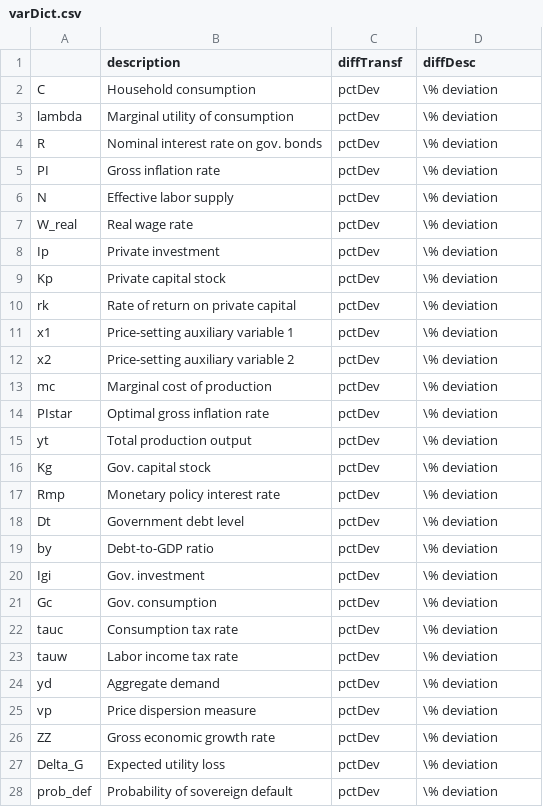
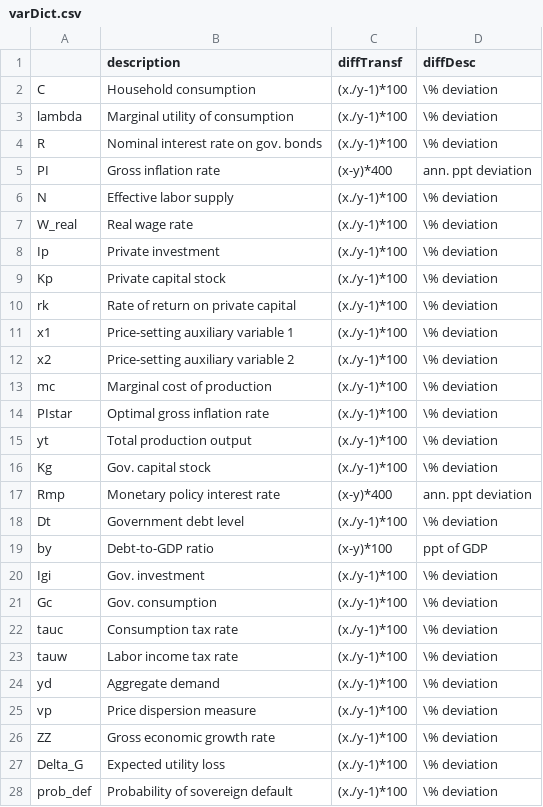
Before and after one commit to kbankowski-econ/2025-05_spendingModelling, a CSV file: +environment/csvFiles/varDict.csv, drawn as a sheet; only a part is shown; the diff covers the shown part only.

Commit message:
Drive deviation transforms from varDict.diffTransf
Replace the hardcoded IRF transforms in runSimulExport/runPlots with @(x,y)
formulas read straight from varDict.diffTransf (x=level path, y=steady state).
Add G, ZZRD and composite rreal/G_ys rows; output (CSV) is byte-identical.

```diff
--- a/+environment/csvFiles/varDict.csv
+++ b/+environment/csvFiles/varDict.csv
@@ -1,28 +1,28 @@
 ,description,diffTransf,diffDesc
-C,Household consumption,pctDev,\% deviation
-lambda,Marginal utility of consumption,pctDev,\% deviation
-R,Nominal interest rate on gov. bonds,pctDev,\% deviation
-PI,Gross inflation rate,pctDev,\% deviation
-N,Effective labor supply,pctDev,\% deviation
-W_real,Real wage rate,pctDev,\% deviation
-Ip,Private investment,pctDev,\% deviation
-Kp,Private capital stock,pctDev,\% deviation
-rk,Rate of return on private capital,pctDev,\% deviation
-x1,Price-setting auxiliary variable 1,pctDev,\% deviation
-x2,Price-setting auxiliary variable 2,pctDev,\% deviation
-mc,Marginal cost of production,pctDev,\% deviation
-PIstar,Optimal gross inflation rate,pctDev,\% deviation
-yt,Total production output,pctDev,\% deviation
-Kg,Gov. capital stock,pctDev,\% deviation
-Rmp,Monetary policy interest rate,pctDev,\% deviation
-Dt,Government debt level,pctDev,\% deviation
-by,Debt-to-GDP ratio,pctDev,\% deviation
-Igi,Gov. investment,pctDev,\% deviation
-Gc,Gov. consumption,pctDev,\% deviation
-tauc,Consumption tax rate,pctDev,\% deviation
-tauw,Labor income tax rate,pctDev,\% deviation
-yd,Aggregate demand,pctDev,\% deviation
-vp,Price dispersion measure,pctDev,\% deviation
-ZZ,Gross economic growth rate,pctDev,\% deviation
-Delta_G,Expected utility loss,pctDev,\% deviation
-prob_def,Probability of sovereign default,pctDev,\% deviation
+C,Household consumption,(x./y-1)*100,\% deviation
+lambda,Marginal utility of consumption,(x./y-1)*100,\% deviation
+R,Nominal interest rate on gov. bonds,(x./y-1)*100,\% deviation
+PI,Gross inflation rate,(x-y)*400,ann. ppt deviation
+N,Effective labor supply,(x./y-1)*100,\% deviation
+W_real,Real wage rate,(x./y-1)*100,\% deviation
+Ip,Private investment,(x./y-1)*100,\% deviation
+Kp,Private capital stock,(x./y-1)*100,\% deviation
+rk,Rate of return on private capital,(x./y-1)*100,\% deviation
+x1,Price-setting auxiliary variable 1,(x./y-1)*100,\% deviation
+x2,Price-setting auxiliary variable 2,(x./y-1)*100,\% deviation
+mc,Marginal cost of production,(x./y-1)*100,\% deviation
+PIstar,Optimal gross inflation rate,(x./y-1)*100,\% deviation
+yt,Total production output,(x./y-1)*100,\% deviation
+Kg,Gov. capital stock,(x./y-1)*100,\% deviation
+Rmp,Monetary policy interest rate,(x-y)*400,ann. ppt deviation
+Dt,Government debt level,(x./y-1)*100,\% deviation
+by,Debt-to-GDP ratio,(x-y)*100,ppt of GDP
+Igi,Gov. investment,(x./y-1)*100,\% deviation
+Gc,Gov. consumption,(x./y-1)*100,\% deviation
+tauc,Consumption tax rate,(x./y-1)*100,\% deviation
+tauw,Labor income tax rate,(x./y-1)*100,\% deviation
+yd,Aggregate demand,(x./y-1)*100,\% deviation
+vp,Price dispersion measure,(x./y-1)*100,\% deviation
+ZZ,Gross economic growth rate,(x./y-1)*100,\% deviation
+Delta_G,Expected utility loss,(x./y-1)*100,\% deviation
+prob_def,Probability of sovereign default,(x./y-1)*100,\% deviation
```
Also changed, not shown: 4 added rows and 27 edited cells elsewhere in this file, 2 other files.
